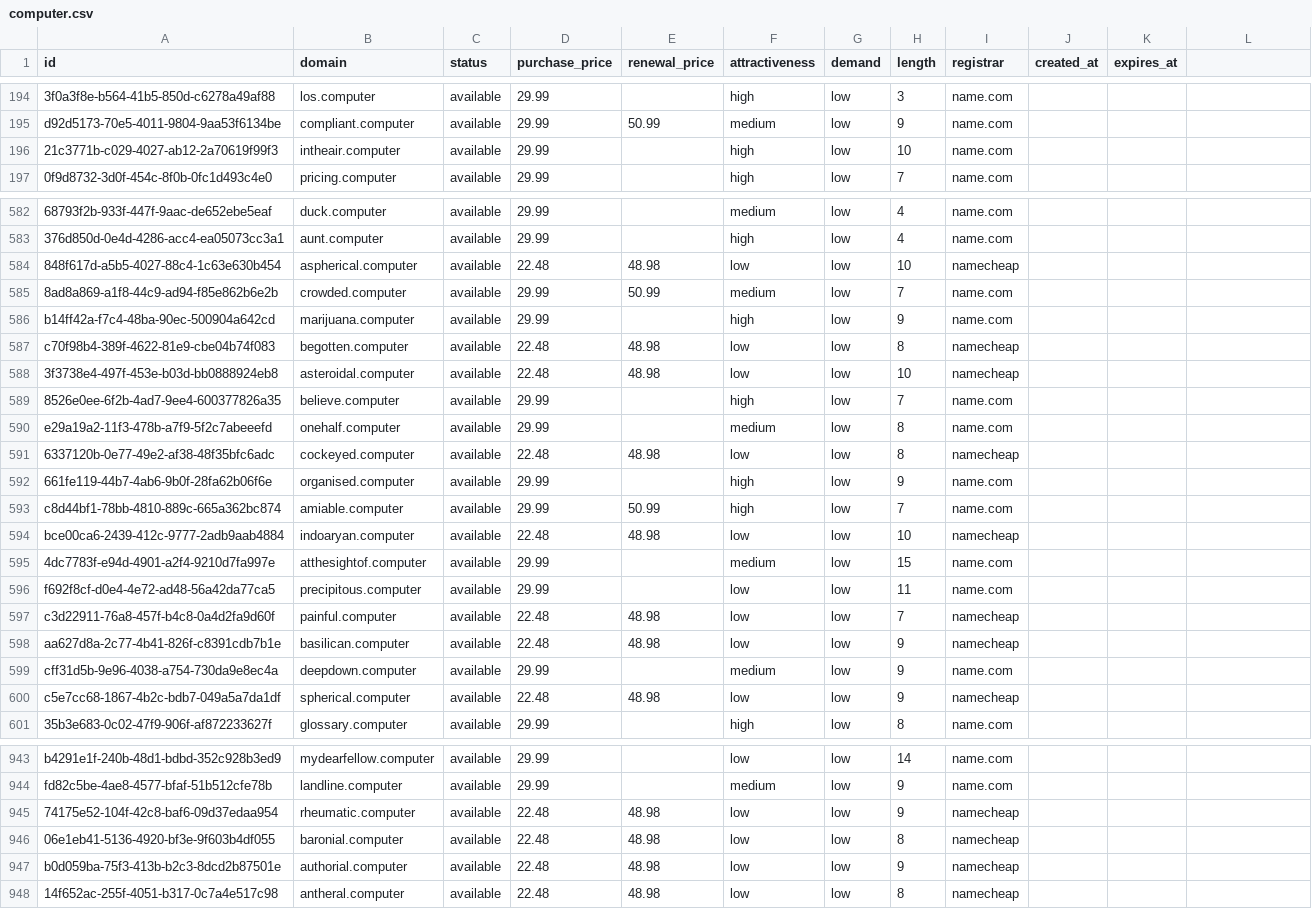
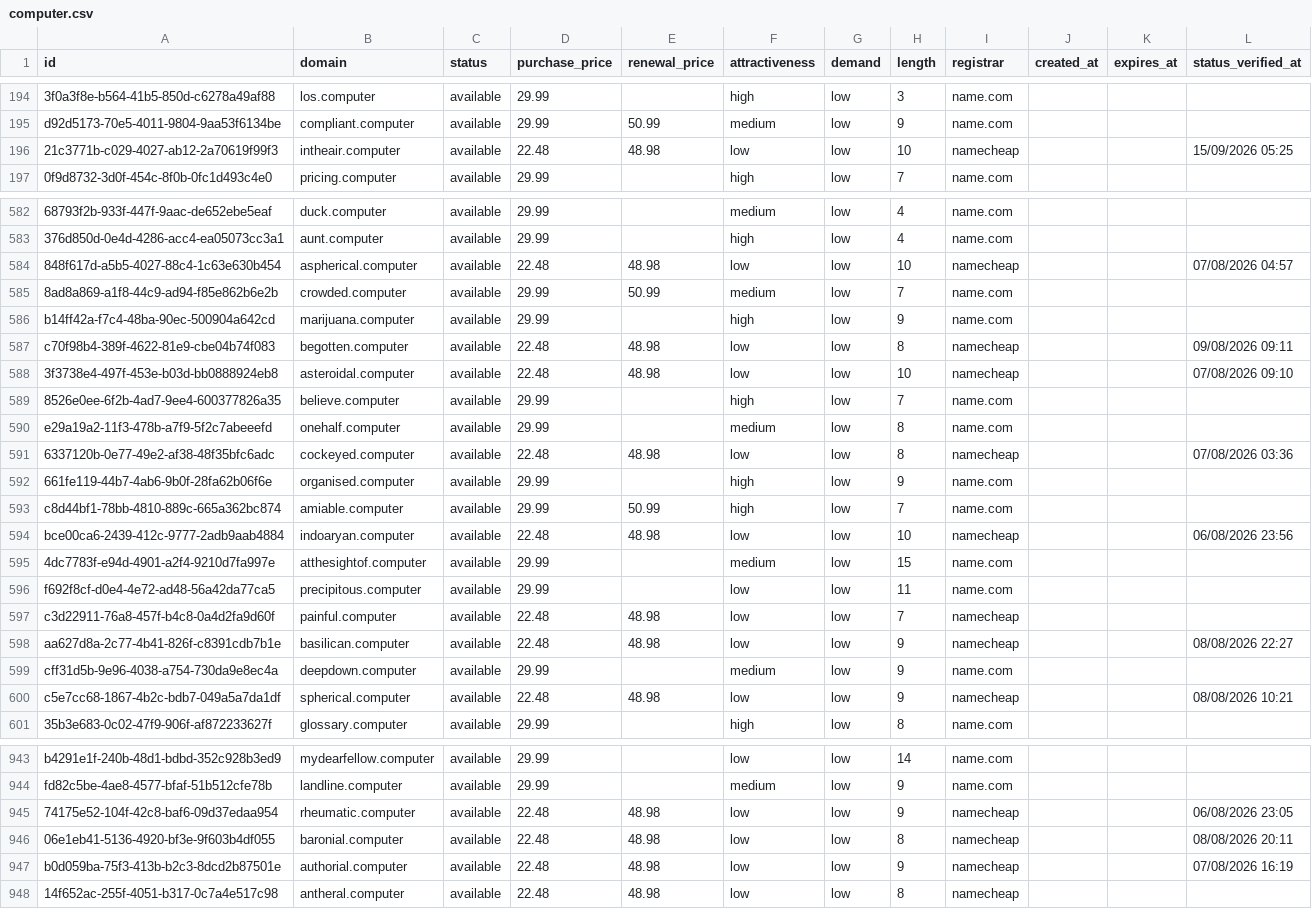
Before and after one commit to UniqueDomains/computer-oneword-domains, a CSV file: computer.csv, drawn as a sheet; only a part is shown, gaps mark what is left out; the diff covers the shown part only; the diff names each change by its address in the sheet, - before the commit and + after, or states it on an @@ line.

```diff
--- a/computer.csv
+++ b/computer.csv
-L1: (empty)
+L1: status_verified_at
-D196 (purchase_price): 29.99
+D196 (purchase_price): 22.48
-E196 (renewal_price): (empty)
+E196 (renewal_price): 48.98
-F196 (attractiveness): high
+F196 (attractiveness): low
-I196 (registrar): name.com
+I196 (registrar): namecheap
-L196 (status_verified_at): (empty)
+L196 (status_verified_at): 15/09/2026 05:25
-L584 (status_verified_at): (empty)
+L584 (status_verified_at): 07/08/2026 04:57
-L587 (status_verified_at): (empty)
+L587 (status_verified_at): 09/08/2026 09:11
-L588 (status_verified_at): (empty)
+L588 (status_verified_at): 07/08/2026 09:10
-L591 (status_verified_at): (empty)
+L591 (status_verified_at): 07/08/2026 03:36
-L594 (status_verified_at): (empty)
+L594 (status_verified_at): 06/08/2026 23:56
-L598 (status_verified_at): (empty)
+L598 (status_verified_at): 08/08/2026 22:27
-L600 (status_verified_at): (empty)
+L600 (status_verified_at): 08/08/2026 10:21
-L945 (status_verified_at): (empty)
+L945 (status_verified_at): 06/08/2026 23:05
-L946 (status_verified_at): (empty)
+L946 (status_verified_at): 08/08/2026 20:11
-L947 (status_verified_at): (empty)
+L947 (status_verified_at): 07/08/2026 16:19
```
Also changed, not shown: 124 edited cells elsewhere in this file, 6 other files.
